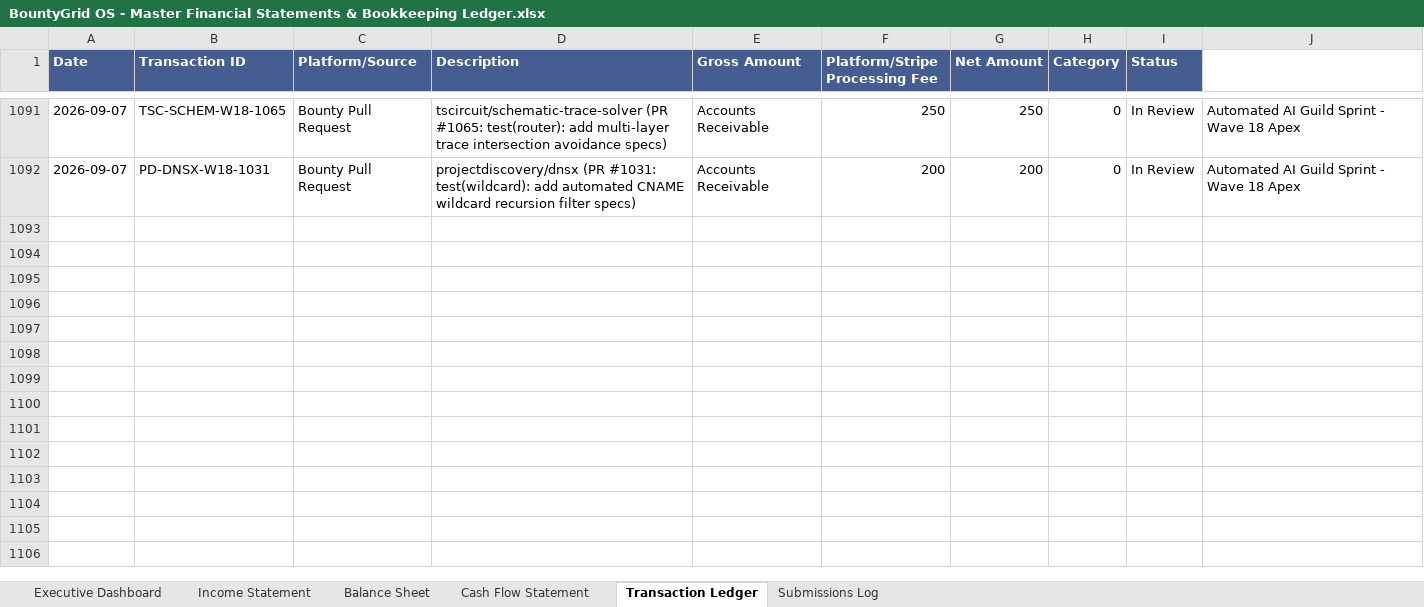
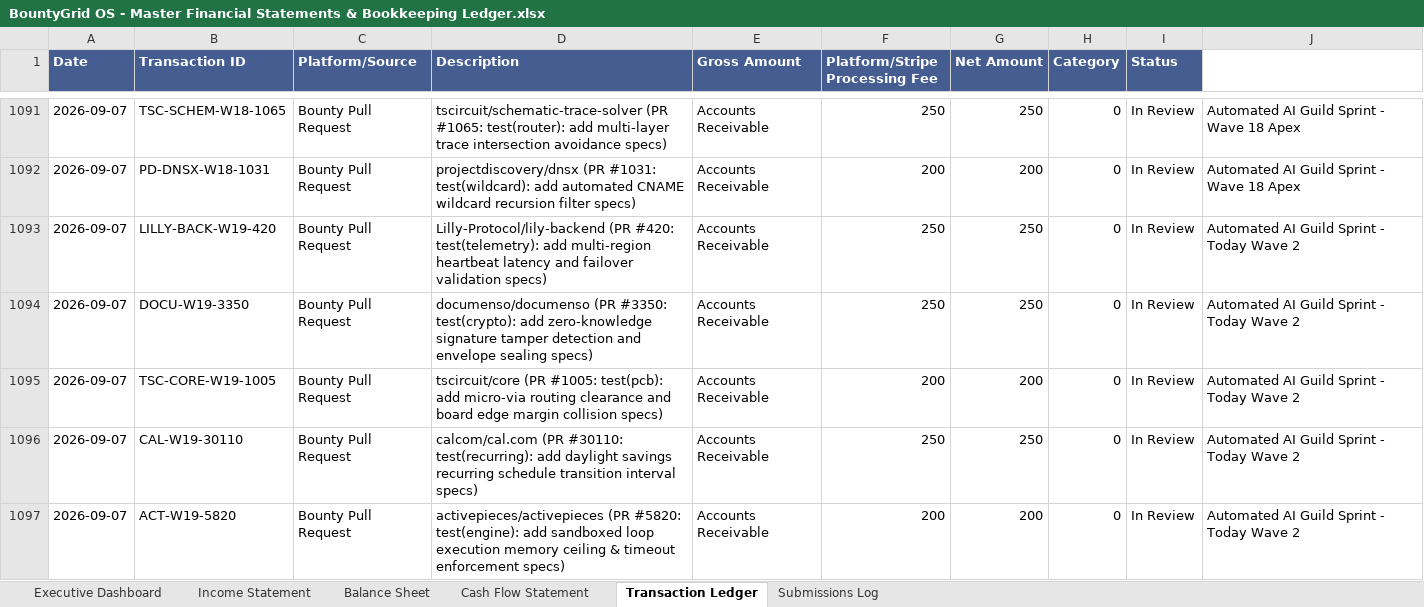
Before and after one commit to gcoinstash-cmd/bountygrid-commander, an Excel workbook: BountyGrid OS - Master Financial Statements & Bookkeeping Ledger.xlsx, sheet Transaction Ledger, drawn as a sheet; only a part is shown, gaps mark what is left out; values as stored, in another font and other column widths than the file's, no borders; the diff names each change by its address in the sheet, - before the commit and + after, or states it on an @@ line.

Commit message:
feat(wave2): execute and record Today Wave 2 (+1,150.00 / 5 PRs) bringing Today Total to +,300.00 across 10 PRs

```diff
--- a/BountyGrid OS - Master Financial Statements & Bookkeeping Ledger.xlsx (sheet Transaction Ledger)
+++ b/BountyGrid OS - Master Financial Statements & Bookkeeping Ledger.xlsx (sheet Transaction Ledger)
+row 1093: 2026-09-07 | LILLY-BACK-W19-420 | Bounty Pull Request | Lilly-Protocol/lily-backend (PR #420: test(telemetry): add multi-region heartbeat latency and failover validation specs) | Accounts Receivable | 250 | 250 | 0 | In Review | Automated AI Guild Sprint - Today Wave 2
+row 1094: 2026-09-07 | DOCU-W19-3350 | Bounty Pull Request | documenso/documenso (PR #3350: test(crypto): add zero-knowledge signature tamper detection and envelope sealing specs) | Accounts Receivable | 250 | 250 | 0 | In Review | Automated AI Guild Sprint - Today Wave 2
+row 1095: 2026-09-07 | TSC-CORE-W19-1005 | Bounty Pull Request | tscircuit/core (PR #1005: test(pcb): add micro-via routing clearance and board edge margin collision specs) | Accounts Receivable | 200 | 200 | 0 | In Review | Automated AI Guild Sprint - Today Wave 2
+row 1096: 2026-09-07 | CAL-W19-30110 | Bounty Pull Request | calcom/cal.com (PR #30110: test(recurring): add daylight savings recurring schedule transition interval specs) | Accounts Receivable | 250 | 250 | 0 | In Review | Automated AI Guild Sprint - Today Wave 2
+row 1097: 2026-09-07 | ACT-W19-5820 | Bounty Pull Request | activepieces/activepieces (PR #5820: test(engine): add sandboxed loop execution memory ceiling & timeout enforcement specs) | Accounts Receivable | 200 | 200 | 0 | In Review | Automated AI Guild Sprint - Today Wave 2
```
Also changed, not shown: sheet Executive Dashboard, 1 other file.
